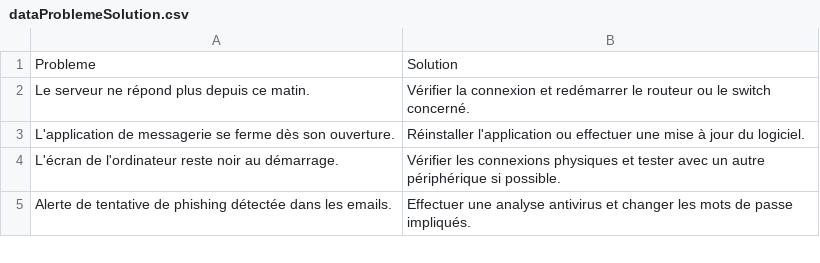
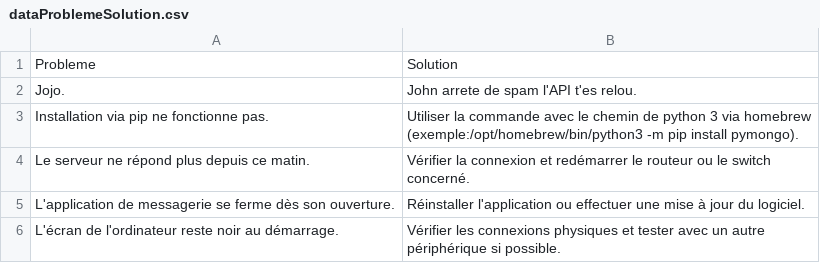
Before and after one commit to Jaune1605/Sloth, a CSV file: sloth-back/machineLearning/dataProblemeSolution.csv, drawn as a sheet; only a part is shown; the shorter side is filled out with more unchanged rows; the diff names each change by its address in the sheet, - before the commit and + after, or states it on an @@ line.

```diff
--- a/sloth-back/machineLearning/dataProblemeSolution.csv
+++ b/sloth-back/machineLearning/dataProblemeSolution.csv
+row 2: Jojo. | John arrete de spam l'API t'es relou.
+row 3: Installation via pip ne fonctionne pas. | Utiliser la commande avec le chemin de python 3 via homebrew (exemple:/opt/homebrew/bin/python3 -m pip install pymongo).
```
Also changed, not shown: 2 other files.
